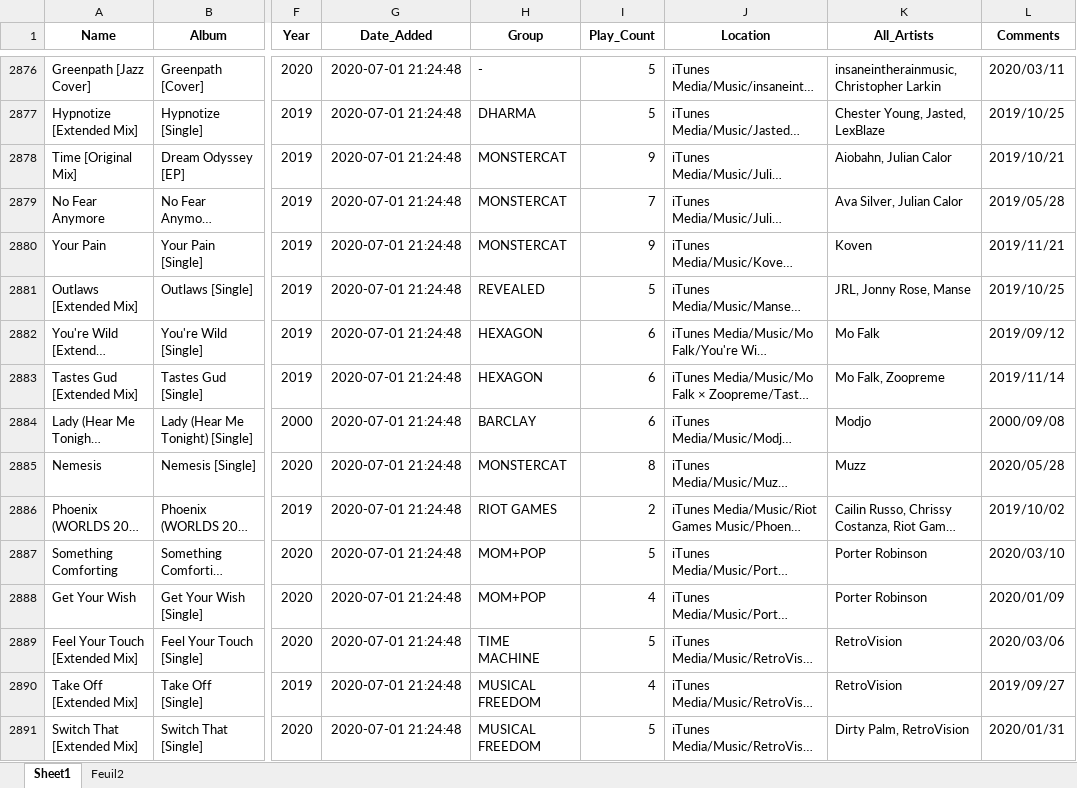
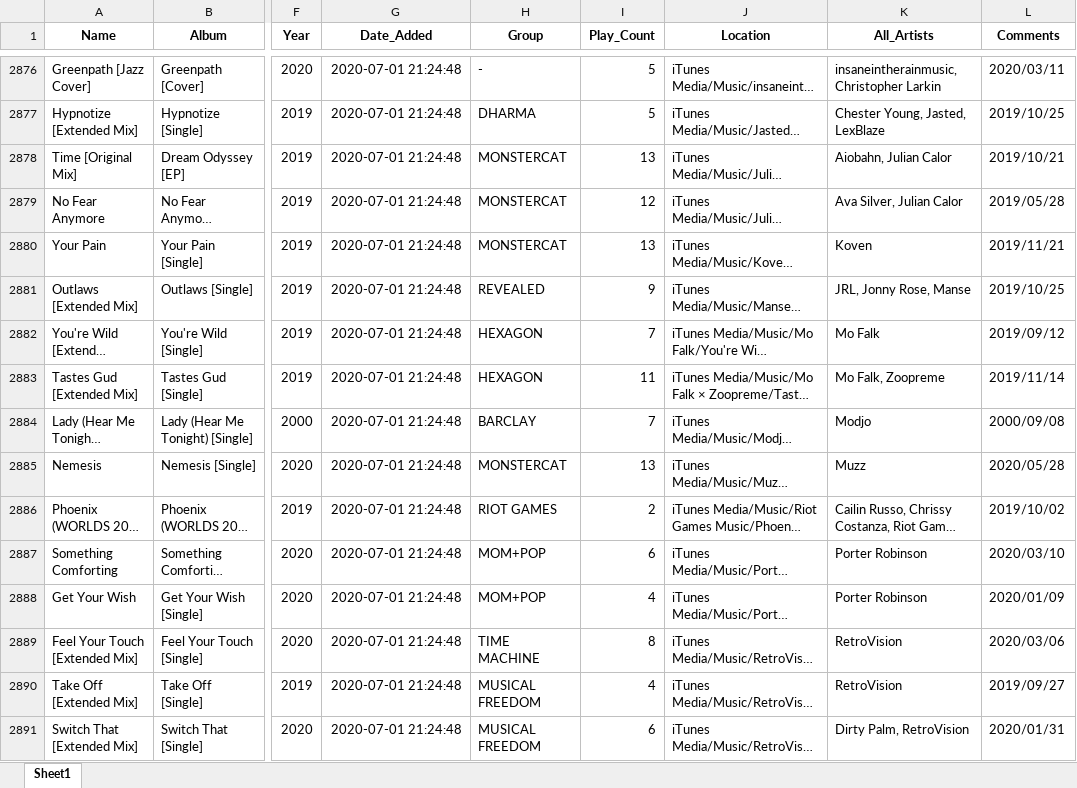
Before and after one commit to Dyl-M/reco_itunes_lib, an Excel workbook: Track_DB.xlsx, sheet Sheet1, drawn as a sheet; only a part is shown, gaps mark what is left out; long unchanged cells end in …; values as stored, in another font and other column widths than the file's, no borders; the diff covers the shown part only; the diff names each change by its address in the sheet, - before the commit and + after, or states it on an @@ line.

```diff
--- a/Track_DB.xlsx (sheet Sheet1)
+++ b/Track_DB.xlsx (sheet Sheet1)
-sheet tab: Feuil2
-I2878 (Play_Count): 9
+I2878 (Play_Count): 13
-I2879 (Play_Count): 7
+I2879 (Play_Count): 12
-I2880 (Play_Count): 9
+I2880 (Play_Count): 13
-I2881 (Play_Count): 5
+I2881 (Play_Count): 9
-I2882 (Play_Count): 6
+I2882 (Play_Count): 7
-I2883 (Play_Count): 6
+I2883 (Play_Count): 11
-I2884 (Play_Count): 6
+I2884 (Play_Count): 7
-I2885 (Play_Count): 8
+I2885 (Play_Count): 13
-I2887 (Play_Count): 5
+I2887 (Play_Count): 6
-I2889 (Play_Count): 5
+I2889 (Play_Count): 8
-I2891 (Play_Count): 5
+I2891 (Play_Count): 6
```
Also changed, not shown: 34 added rows and 701 edited cells elsewhere in this sheet, charts or pictures, Artist_DB.xlsx, 4 other files.
